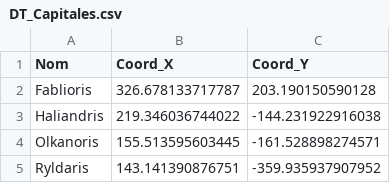
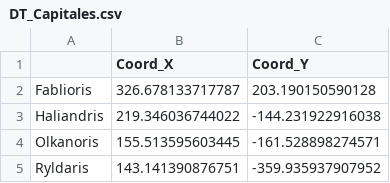
Before and after one commit to Nicolas456123/HybeliorWorldMap, a CSV file: Data/DT_Capitales.csv, drawn as a sheet; only a part is shown; the diff names each change by its address in the sheet, - before the commit and + after, or states it on an @@ line.

Commit message:
Update DT_Capitales.csv

```diff
--- a/Data/DT_Capitales.csv
+++ b/Data/DT_Capitales.csv
-A1: Nom
+A1: (empty)
```
